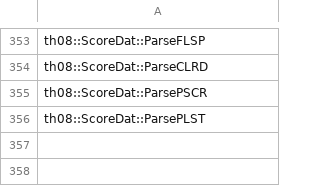
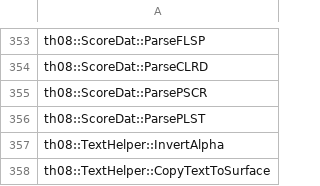
Before and after one commit to koishikois259/th08-multi, a CSV file: config/implemented.csv, drawn as a sheet; only a part is shown, gaps mark what is left out; the diff names each change by its address in the sheet, - before the commit and + after, or states it on an @@ line.

```diff
--- a/config/implemented.csv
+++ b/config/implemented.csv
+row 357: th08::TextHelper::InvertAlpha
+row 358: th08::TextHelper::CopyTextToSurface
```
Also changed, not shown: config/matches.csv, 3 other files.
